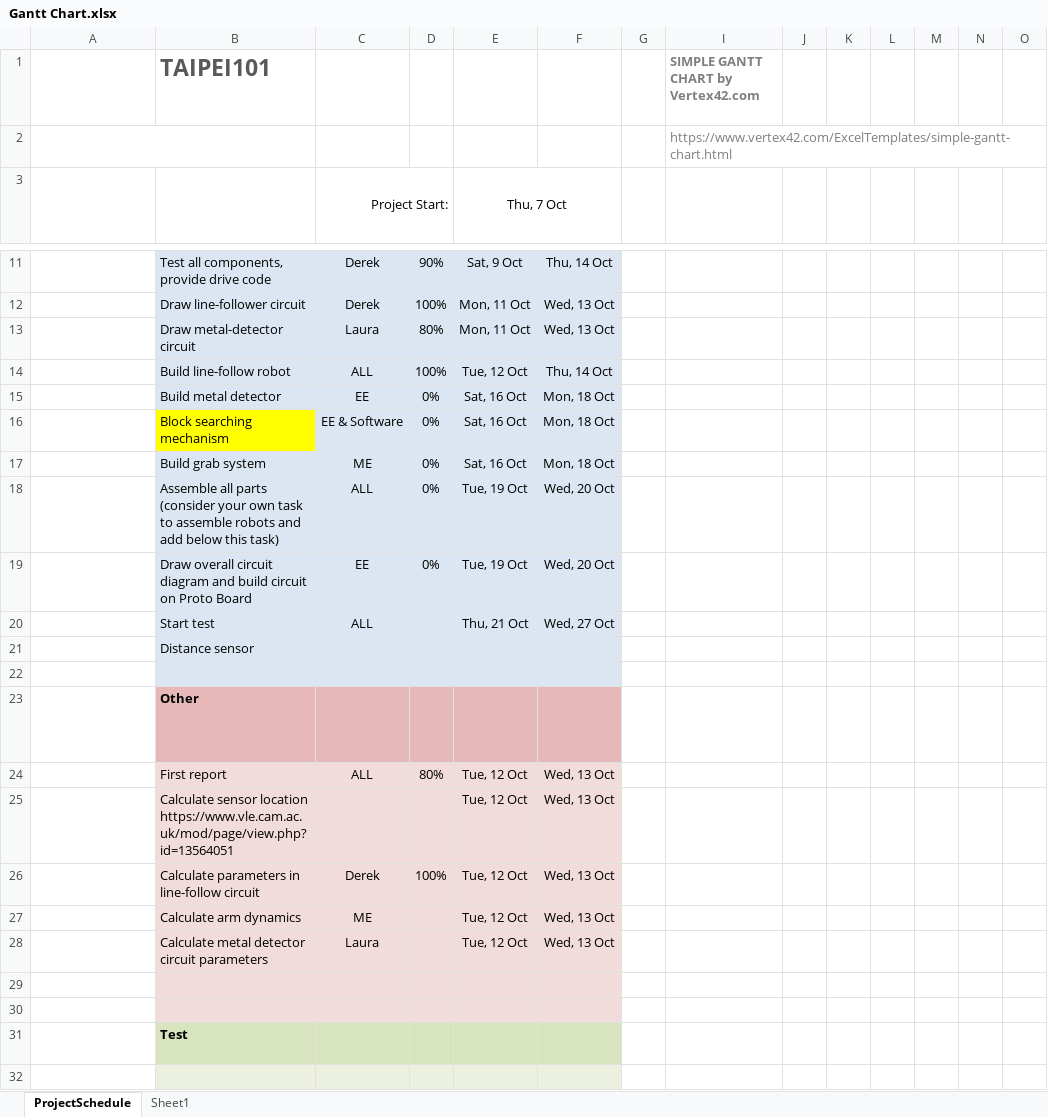
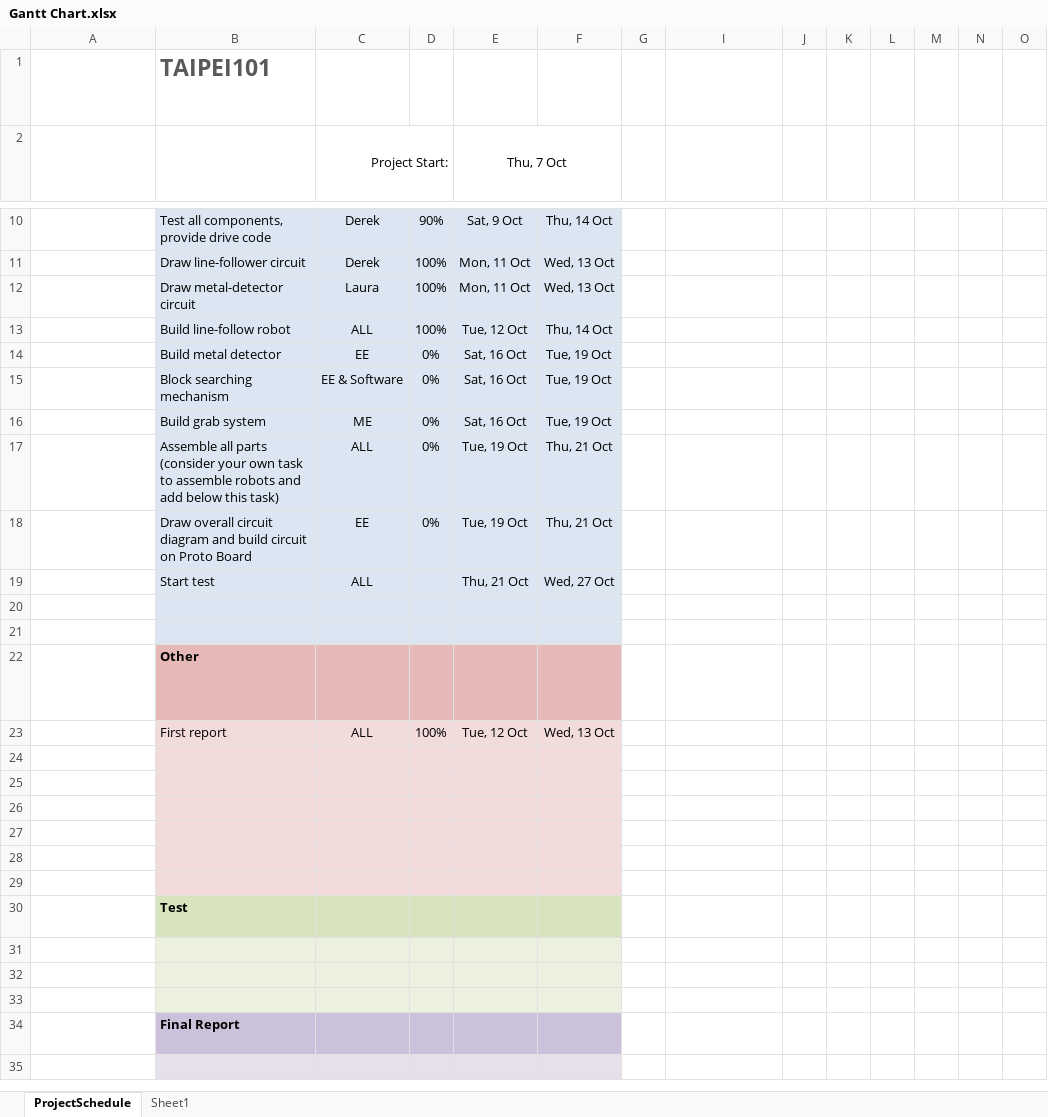
Before and after one commit to Hamezii/m101-IDP, an Excel workbook: Gantt Chart.xlsx, sheet ProjectSchedule, drawn as a sheet; only a part is shown, gaps mark what is left out; the shorter side is filled out with more unchanged rows; long unchanged cells end in …; values as stored, in another font and other column widths than the file's, no borders; conditional formats not drawn; removed rows and columns are numbered as before the commit, all else as after; rows hold the shown columns only; the diff names each change by its address in the sheet, - before the commit and + after, or states it on an @@ line.

```diff
--- a/Gantt Chart.xlsx (sheet ProjectSchedule)
+++ b/Gantt Chart.xlsx (sheet ProjectSchedule)
-I1: SIMPLE GANTT CHART by Vertex42.com
+I1: (empty)
-row 2: Enter Company Name in cell B2. |  |  |  |  |  |  | https://www.vertex42.com/ExcelTemplates/simple-gantt-chart.html
-D12: 80%
+D12: 100%
-F14:F16: Mon, 18 Oct
+F14:F16: Tue, 19 Oct
-B15 fill: #FFFF00
+B15 fill: #DCE6F2
-F17:F18: Wed, 20 Oct
+F17:F18: Thu, 21 Oct
-B20: Distance sensor
+B20: (empty)
-D23: 80%
+D23: 100%
-row 24:  | Calculate sensor location https://www.vle.cam.ac.uk/mod/page/view.php?id=13564051 |  |  | Tue, 12 Oct | Wed, 13 Oct
+row 24: (empty)
-row 25:  | Calculate parameters in line-follow circuit | Derek | 100% | Tue, 12 Oct | Wed, 13 Oct
+row 25: (empty)
-row 26:  | Calculate arm dynamics | ME |  | Tue, 12 Oct | Wed, 13 Oct
+row 26: (empty)
-row 27:  | Calculate metal detector circuit parameters | Laura |  | Tue, 12 Oct | Wed, 13 Oct
+row 27: (empty)
```
Also changed, not shown: formulas that keep their value, hidden cells, 5 other files.
